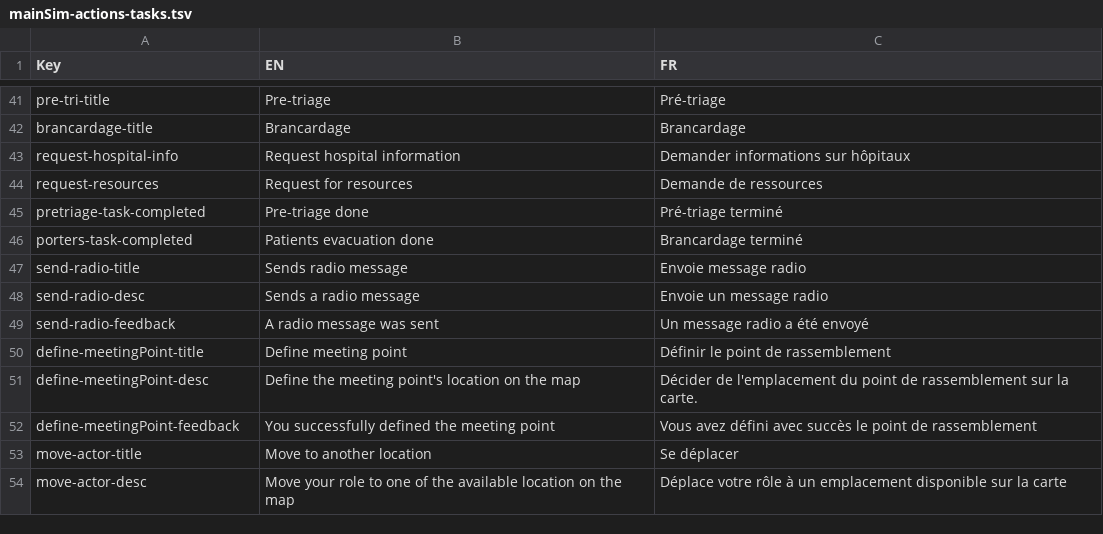
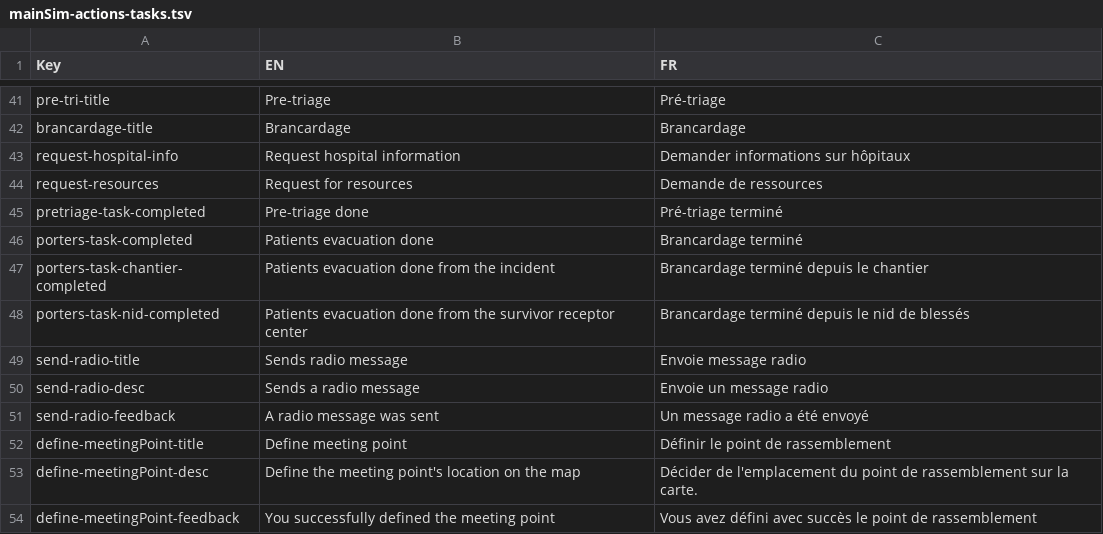
Before and after one commit to Heigvd/mimms, a TSV file: gameModel/files/translations/mainSim-actions-tasks.tsv, drawn as a sheet; only a part is shown, gaps mark what is left out; the shorter side is filled out with more unchanged rows; the diff names each change by its address in the sheet, - before the commit and + after, or states it on an @@ line.

Commit message:
MIM-166 brancardage from nidDeBlesses (+ chantier)

```diff
--- a/gameModel/files/translations/mainSim-actions-tasks.tsv
+++ b/gameModel/files/translations/mainSim-actions-tasks.tsv
+row 47: porters-task-chantier-completed | Patients evacuation done from the incident | Brancardage terminé depuis le chantier
+row 48: porters-task-nid-completed | Patients evacuation done from the survivor receptor center | Brancardage terminé depuis le nid de blessés
```
Also changed, not shown: 4 other files.
